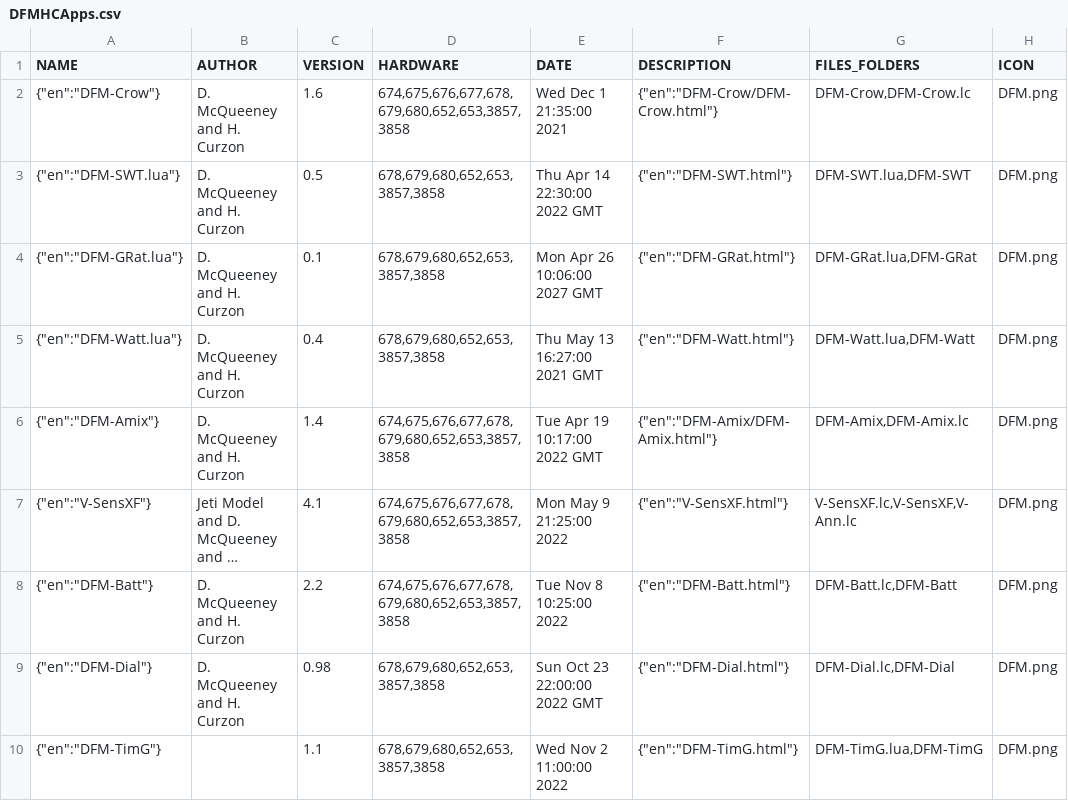
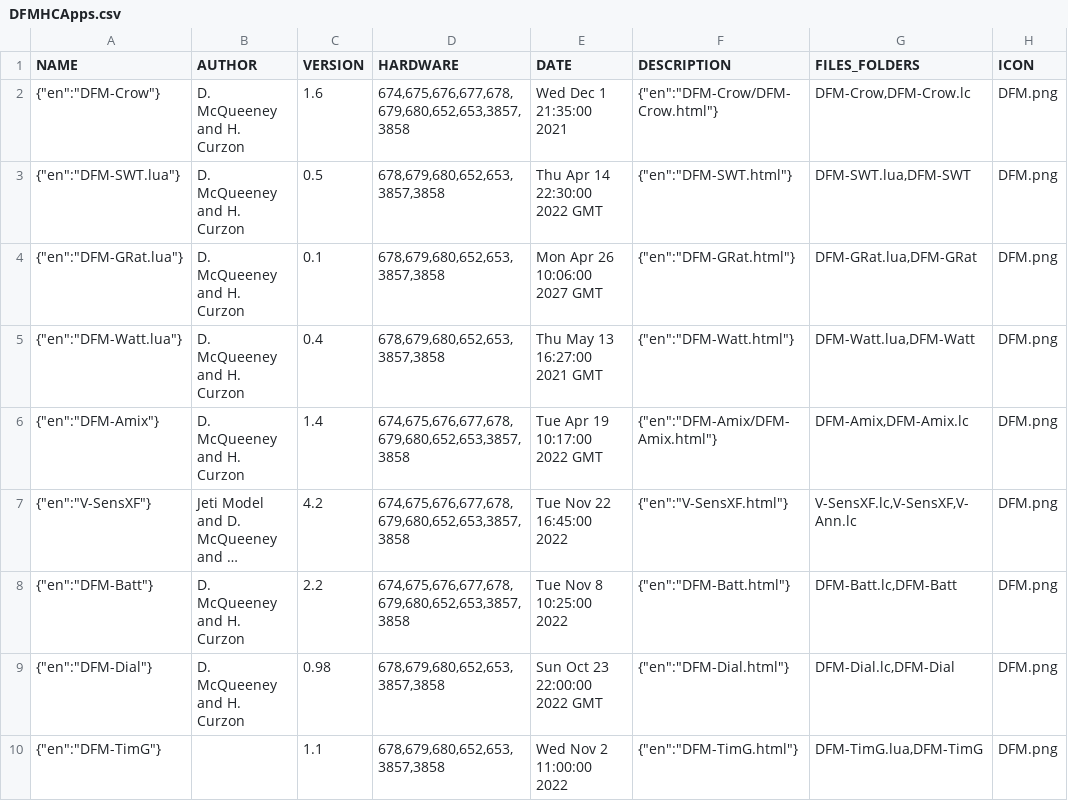
Before and after one commit to davidmcq137/JetiLuaDFM, a CSV file: DFMHCApps.csv, drawn as a sheet; only a part is shown; long unchanged cells end in …; the diff names each change by its address in the sheet, - before the commit and + after, or states it on an @@ line.

```diff
--- a/DFMHCApps.csv
+++ b/DFMHCApps.csv
-C7 (VERSION): 4.1
+C7 (VERSION): 4.2
-E7 (DATE): Mon May 9 21:25:00 2022
+E7 (DATE): Tue Nov 22 16:45:00 2022
```
Also changed, not shown: 11 other files.
